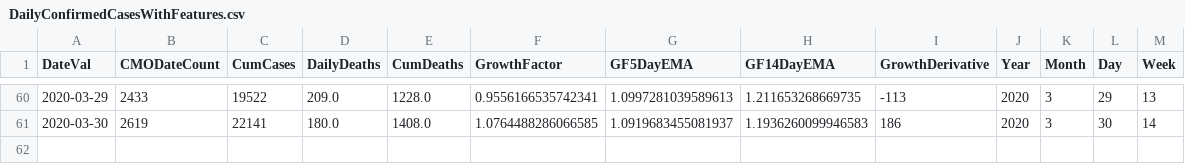
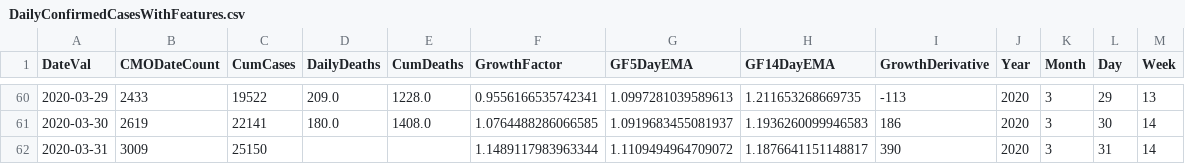
Before and after one commit to girotobial/covid-19-uk, a CSV file: data/DailyConfirmedCasesWithFeatures.csv, drawn as a sheet; only a part is shown, gaps mark what is left out.

```diff
--- a/data/DailyConfirmedCasesWithFeatures.csv
+++ b/data/DailyConfirmedCasesWithFeatures.csv
@@ -61 +61,2 @@ DateVal,CMODateCount,CumCases,DailyDeaths,CumDeaths,GrowthFactor,GF5DayEMA,GF14D
 2020-03-30,2619,22141,180.0,1408.0,1.0764488286066585,1.0919683455081937,1.1936260099946583,186,2020,3,30,14
+2020-03-31,3009,25150,,,1.1489117983963344,1.1109494964709072,1.1876641151148817,390,2020,3,31,14
```
Also changed, not shown: data/DailyConfirmedCases.csv, 5 other files.
